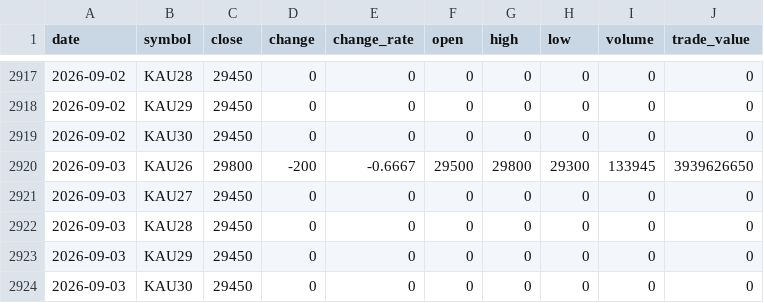
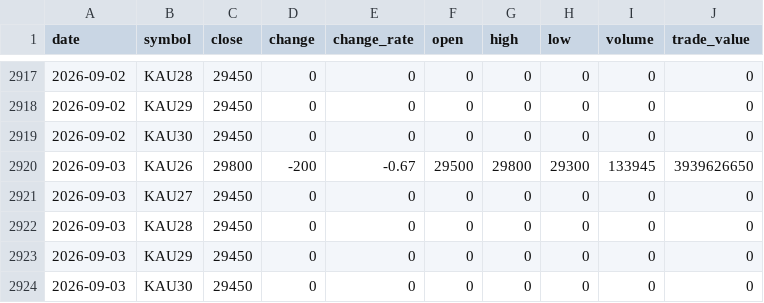
Before and after one commit to ebrain725/ebrain725.github.io, a CSV file: public/data/prices.csv, drawn as a sheet; only a part is shown, gaps mark what is left out.

```diff
--- a/public/data/prices.csv
+++ b/public/data/prices.csv
@@ -2919,3 +2919,3 @@
 2026-09-02,KAU30,29450,0,0,0,0,0,0,0
-2026-09-03,KAU26,29800,-200,-0.6667,29500,29800,29300,133945,3939626650
+2026-09-03,KAU26,29800,-200,-0.67,29500,29800,29300,133945,3939626650
 2026-09-03,KAU27,29450,0,0,0,0,0,0,0
```
